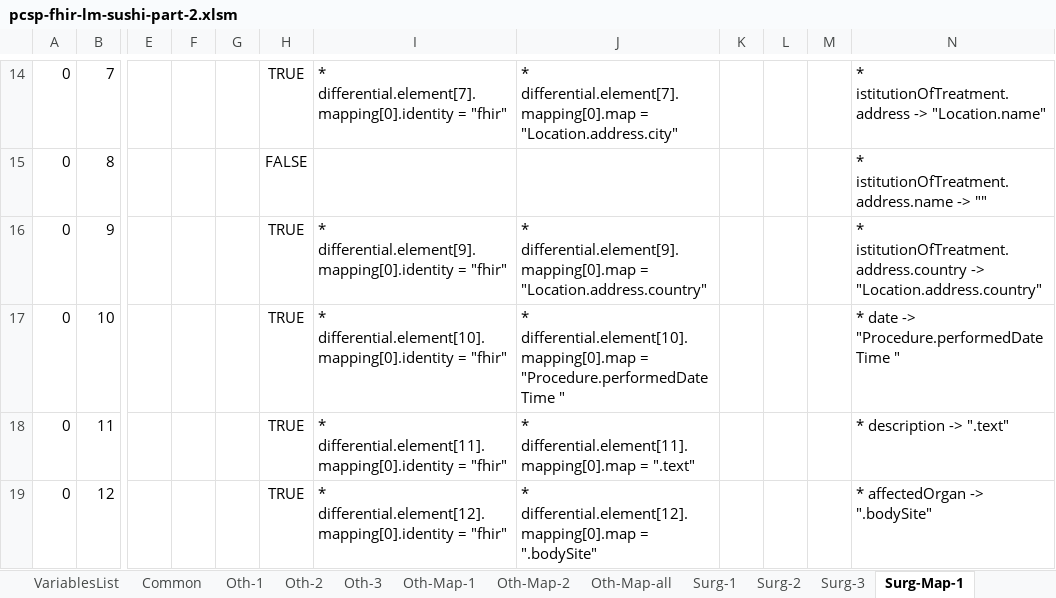
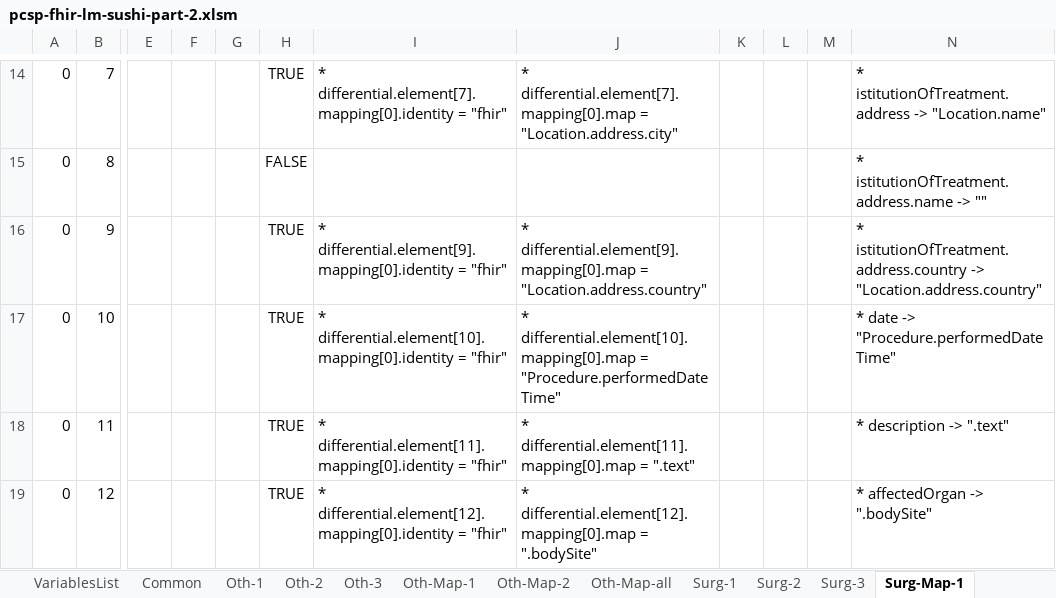
Before and after one commit to hl7-eu/pcsp, an Excel workbook: model-sources/pcsp-fhir-lm-sushi-part-2.xlsm, sheet Surg-Map-1, drawn as a sheet; only a part is shown, gaps mark what is left out; values as stored, in another font and other column widths than the file's, no borders; the diff names each change by its address in the sheet, - before the commit and + after, or states it on an @@ line.

```diff
--- a/model-sources/pcsp-fhir-lm-sushi-part-2.xlsm (sheet Surg-Map-1)
+++ b/model-sources/pcsp-fhir-lm-sushi-part-2.xlsm (sheet Surg-Map-1)
-J17: …differential.element[10].mapping[0].map = "Procedure.performedDateTime "
+J17: …differential.element[10].mapping[0].map = "Procedure.performedDateTime"
-N17: * date -> "Procedure.performedDateTime "
+N17: * date -> "Procedure.performedDateTime"
```
Also changed, not shown: sheet Common, sheet Surg-Map-all, sheet Surg-Map-2, 3 other files.
